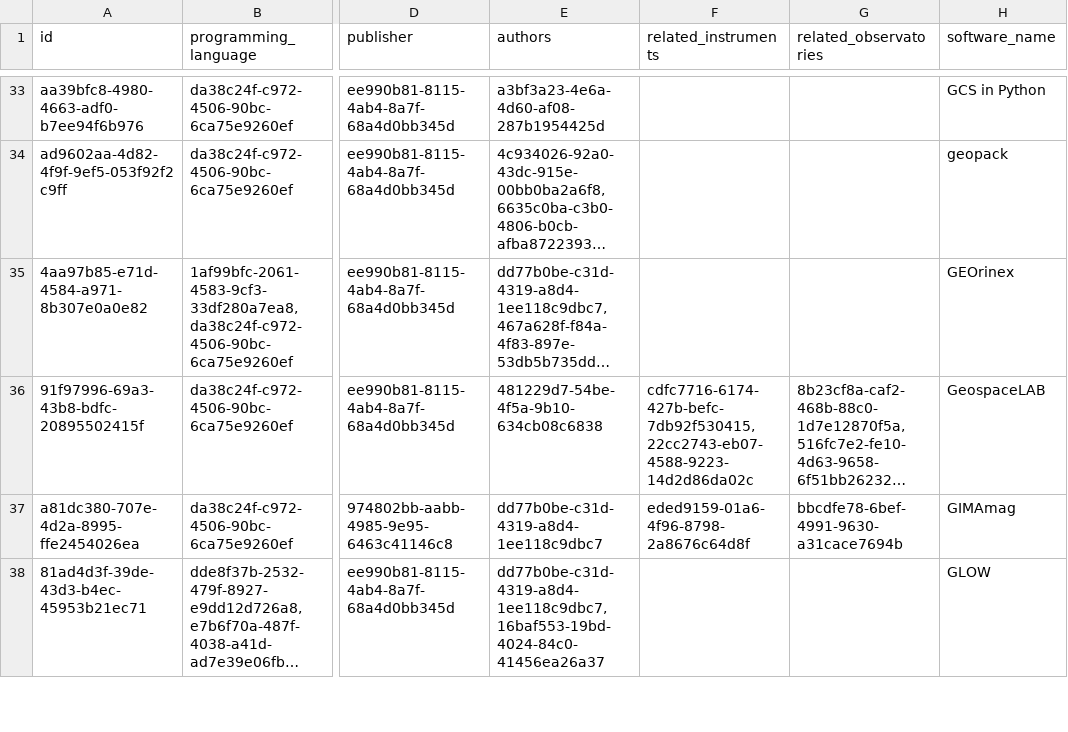
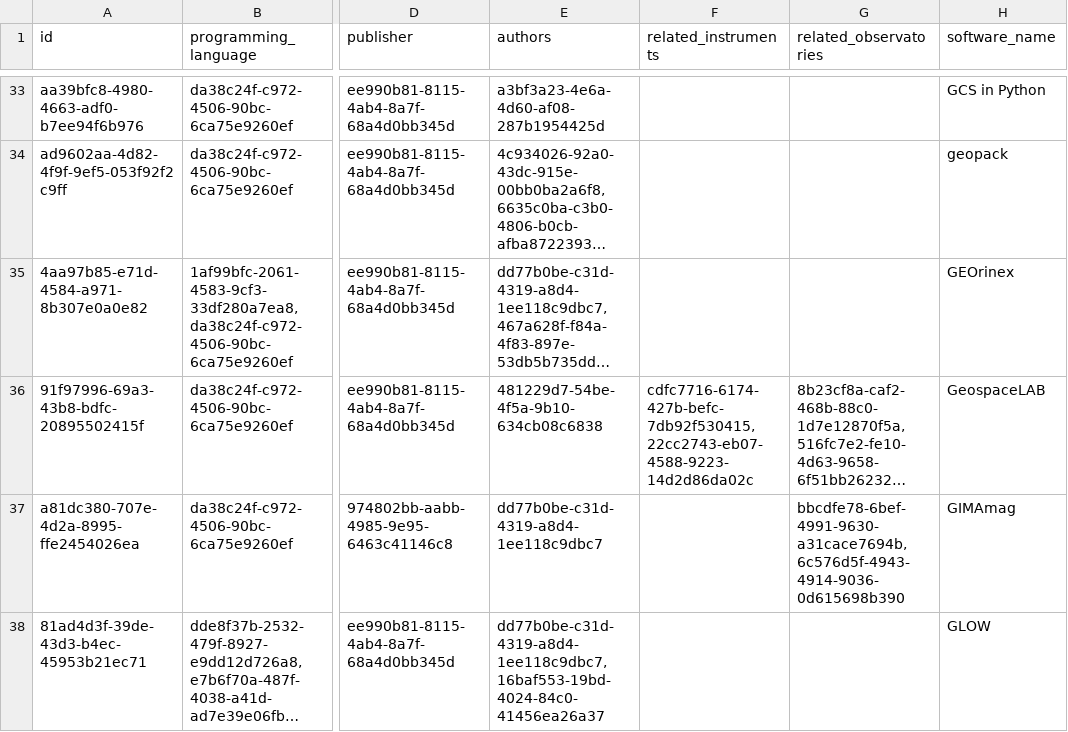
Before and after one commit to Heliophysics-Software-Search-Interface/hssi-website, a CSV file: django/website/config/db/software.csv, drawn as a sheet; only a part is shown, gaps mark what is left out; long unchanged cells end in …; the diff covers the shown part only; the diff names each change by its address in the sheet, - before the commit and + after, or states it on an @@ line.

```diff
--- a/django/website/config/db/software.csv
+++ b/django/website/config/db/software.csv
-F37 (related_instruments): eded9159-01a6-4f96-8798-2a8676c64d8f
+F37 (related_instruments): (empty)
-G37 (related_observatories): bbcdfe78-6bef-4991-9630-a31cace7694b
+G37 (related_observatories): bbcdfe78-6bef-4991-9630-a31cace7694b,6c576d5f-4943-4914-9036-0d615698b390
```
Also changed, not shown: 3 edited cells elsewhere in this file, scripts/backfill/backfill_mapping.csv.
